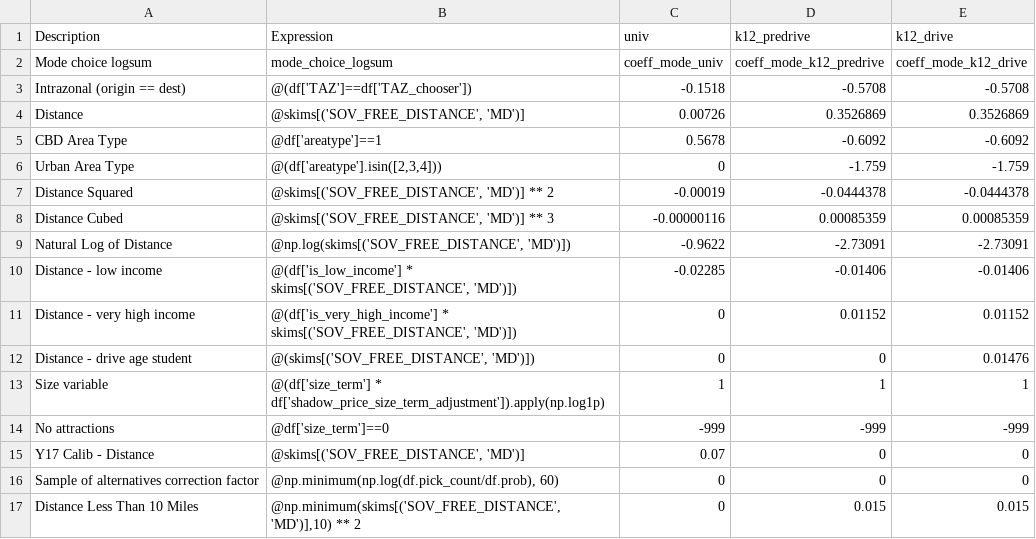
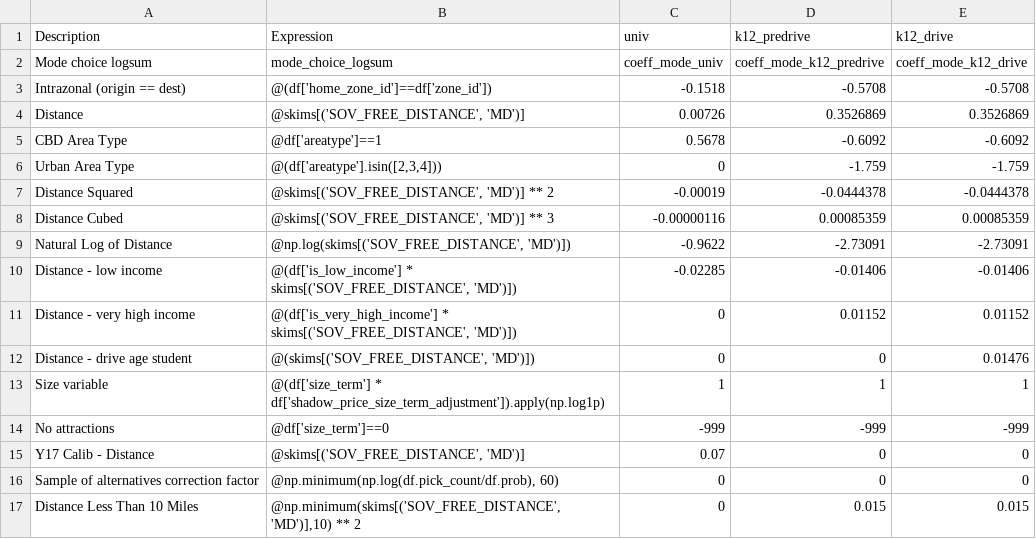
Before and after one commit to wsp-sag/client_arc_activitysim, a CSV file: configs/school_location.csv, drawn as a sheet.

```diff
--- a/configs/school_location.csv
+++ b/configs/school_location.csv
@@ -2,3 +2,3 @@ Description,Expression,univ,k12_predrive,k12_drive
 Mode choice logsum,mode_choice_logsum,coeff_mode_univ,coeff_mode_k12_predrive,coeff_mode_k12_drive
-Intrazonal (origin == dest),@(df['TAZ']==df['TAZ_chooser']),-0.1518,-0.5708,-0.5708
+Intrazonal (origin == dest),@(df['home_zone_id']==df['zone_id']),-0.1518,-0.5708,-0.5708
 Distance,"@skims[('SOV_FREE_DISTANCE', 'MD')]",0.00726,0.3526869,0.3526869
```
Also changed, not shown: configs/parking_location_choice.csv, configs/trip_destination_annotate_trips_preprocessor.csv, 15 other files.
